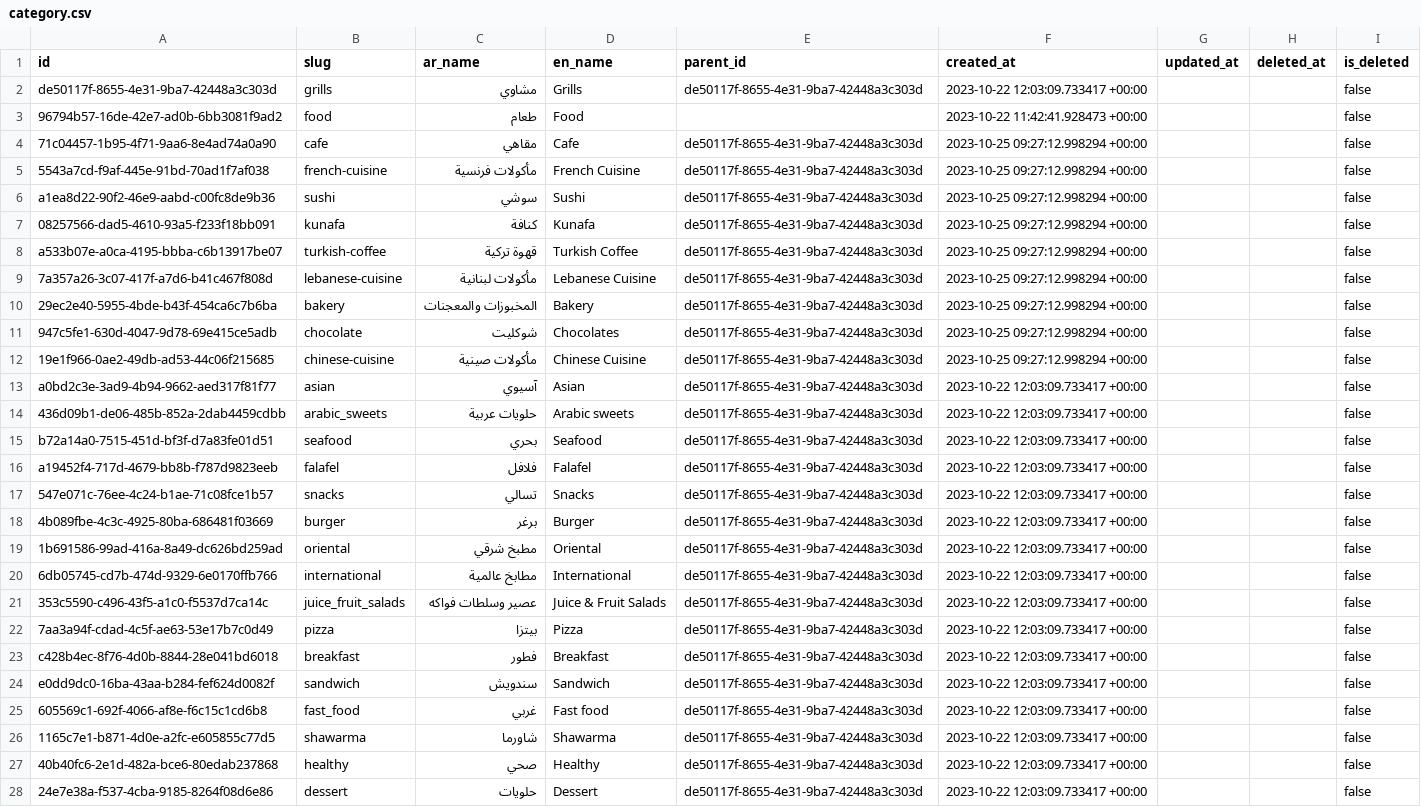
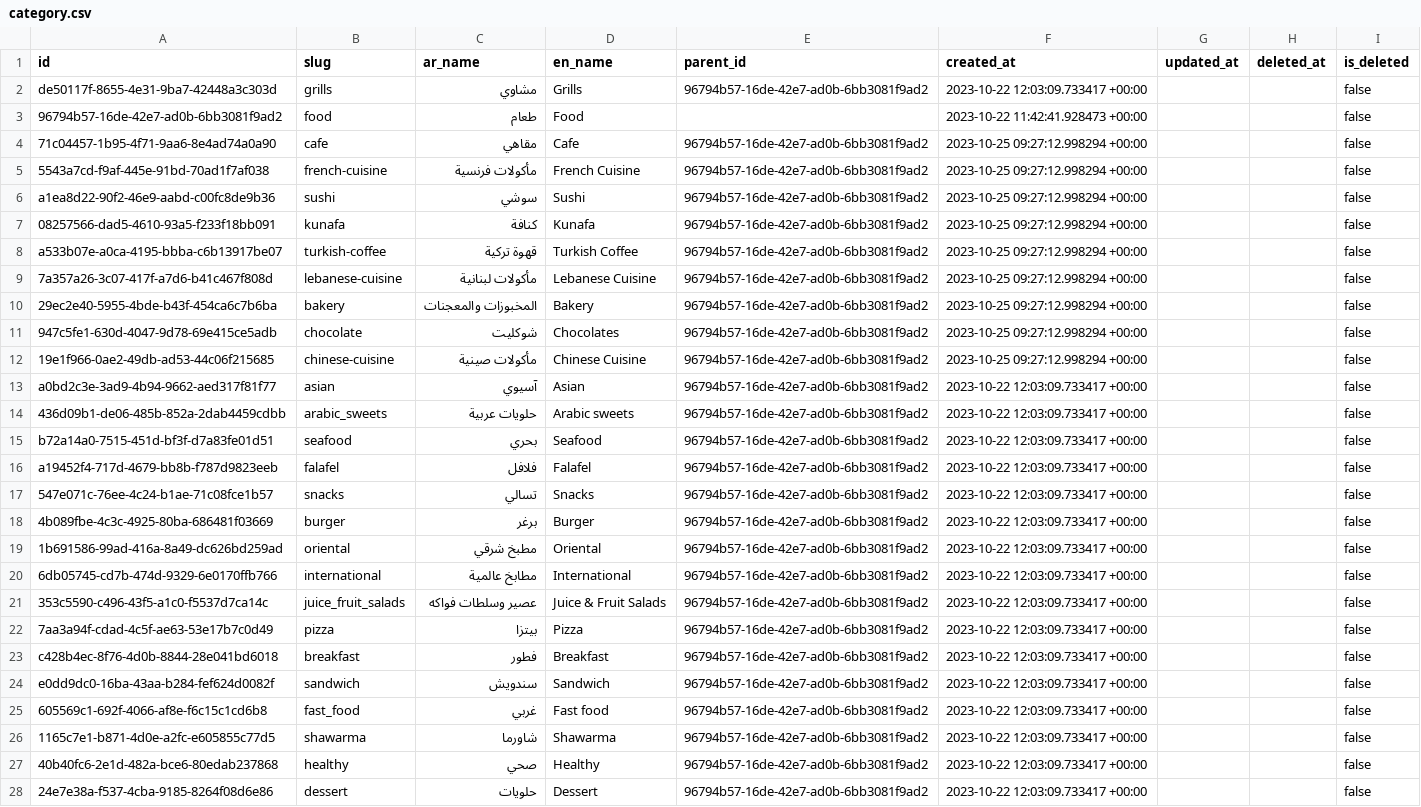
Before and after one commit to TheFastOrg/Ba7besh, a CSV file: Ba7besh.Api/Data/category.csv, drawn as a sheet; only a part is shown; the diff covers the shown part only; the diff names each change by its address in the sheet, - before the commit and + after, or states it on an @@ line.

```diff
--- a/Ba7besh.Api/Data/category.csv
+++ b/Ba7besh.Api/Data/category.csv
-E2 (parent_id): de50117f-8655-4e31-9ba7-42448a3c303d
+E2 (parent_id): 96794b57-16de-42e7-ad0b-6bb3081f9ad2
-E4:E28 (parent_id): de50117f-8655-4e31-9ba7-42448a3c303d
+E4:E28 (parent_id): 96794b57-16de-42e7-ad0b-6bb3081f9ad2
```
Also changed, not shown: 12 edited cells elsewhere in this file, 9 other files.
